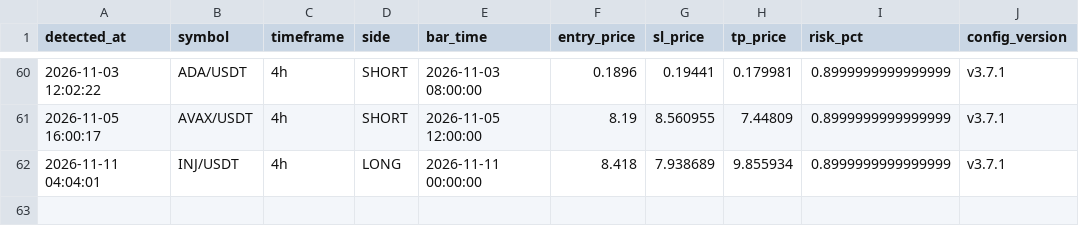
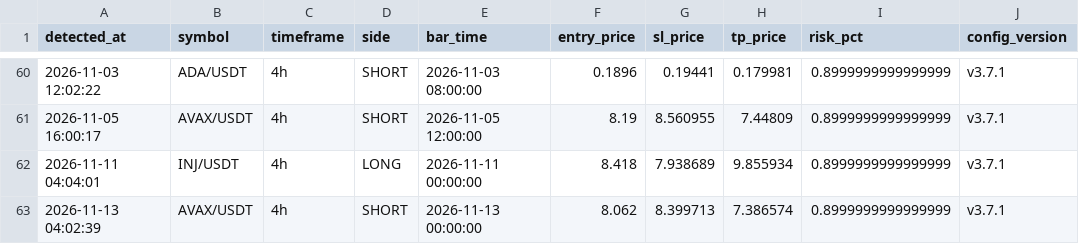
Before and after one commit to takuma08/ironvault-track-record, a CSV file: signals.csv, drawn as a sheet; only a part is shown, gaps mark what is left out.

```diff
--- a/signals.csv
+++ b/signals.csv
@@ -62 +62,2 @@ detected_at,symbol,timeframe,side,bar_time,entry_price,sl_price,tp_price,risk_pc
 2026-11-11 04:04:01,INJ/USDT,4h,LONG,2026-11-11 00:00:00,8.418,7.938689,9.855934,0.8999999999999999,v3.7.1
+2026-11-13 04:02:39,AVAX/USDT,4h,SHORT,2026-11-13 00:00:00,8.062,8.399713,7.386574,0.8999999999999999,v3.7.1
```
Also changed, not shown: 1 other file.
